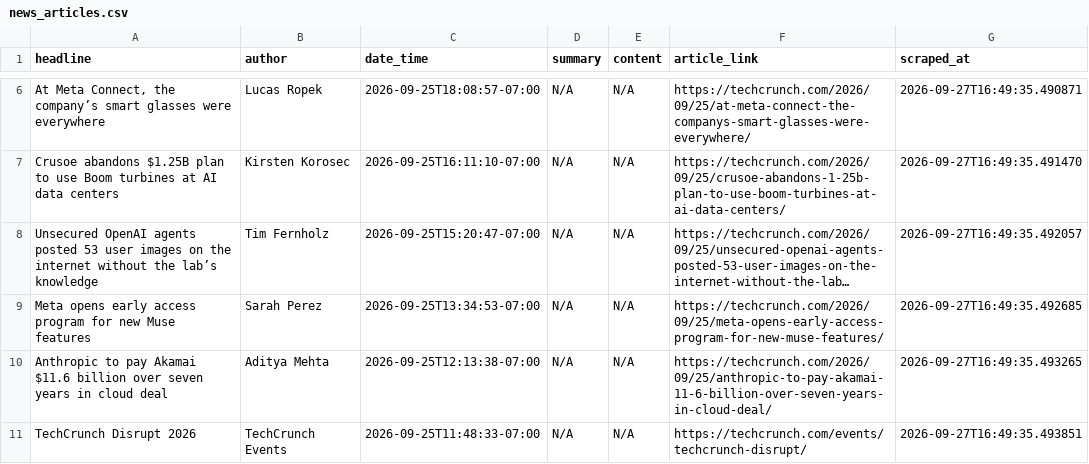
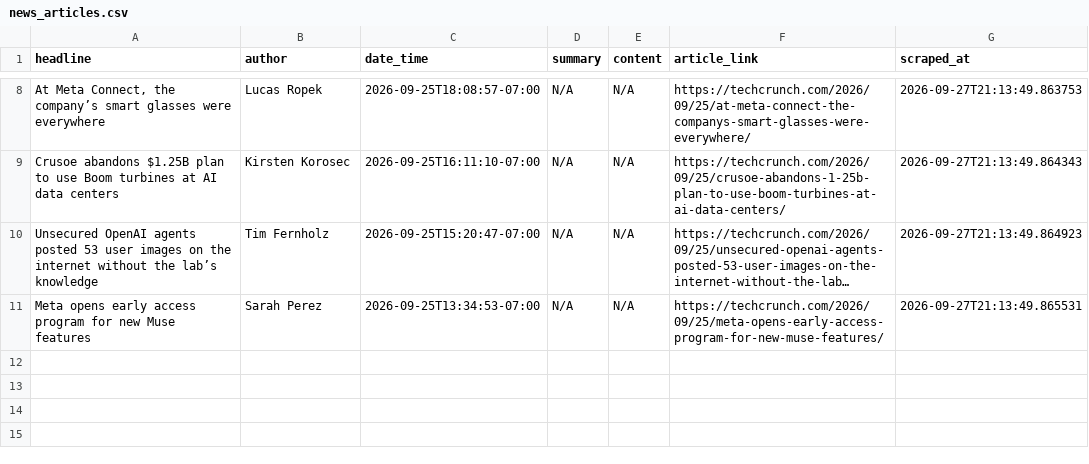
Before and after one commit to rexxgit/webscarpingportfolio, a CSV file: output/news_articles.csv, drawn as a sheet; only a part is shown, gaps mark what is left out; long unchanged cells end in …; removed rows and columns are numbered as before the commit, all else as after; the diff covers the shown part only; the diff names each change by its address in the sheet, - before the commit and + after, or states it on an @@ line.

```diff
--- a/output/news_articles.csv
+++ b/output/news_articles.csv
-G8 (scraped_at): 2026-09-27T16:49:35.490871
+G8 (scraped_at): 2026-09-27T21:13:49.863753
-G9 (scraped_at): 2026-09-27T16:49:35.491470
+G9 (scraped_at): 2026-09-27T21:13:49.864343
-G10 (scraped_at): 2026-09-27T16:49:35.492057
+G10 (scraped_at): 2026-09-27T21:13:49.864923
-G11 (scraped_at): 2026-09-27T16:49:35.492685
+G11 (scraped_at): 2026-09-27T21:13:49.865531
-row 10: Anthropic to pay Akamai $11.6 billion over seven years in cloud deal | Aditya Mehta | 2026-09-25T12:13:38-07:00 | N/A | N/A | https://techcrunch.com/2026/09/25/anthropic-to-pay-akamai-11-6-billion-over-seven-years-in-cloud-deal/ | 2026-09-27T16:49:35.493265
-row 11: TechCrunch Disrupt 2026 | TechCrunch Events | 2026-09-25T11:48:33-07:00 | N/A | N/A | https://techcrunch.com/events/techcrunch-disrupt/ | 2026-09-27T16:49:35.493851
```
Also changed, not shown: 2 added rows and 7 edited cells elsewhere in this file, 1 other file.
